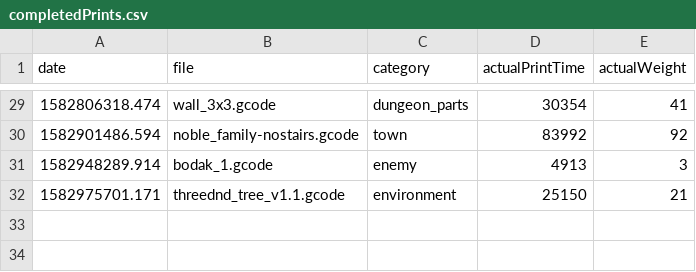
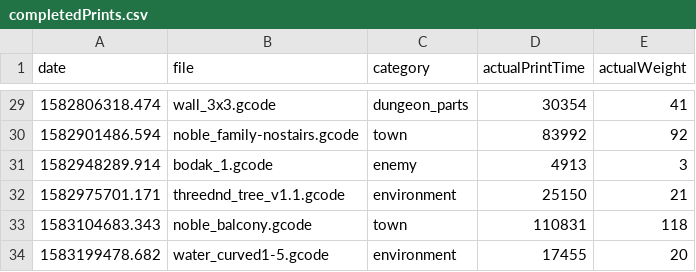
Before and after one commit to ryanadler/octopi, a CSV file: lookups/completedPrints.csv, drawn as a sheet; only a part is shown, gaps mark what is left out.

```diff
--- a/lookups/completedPrints.csv
+++ b/lookups/completedPrints.csv
@@ -32 +32,3 @@ date,file,category,actualPrintTime,actualWeight
 1582975701.171,threednd_tree_v1.1.gcode,environment,25150,21
+1583104683.343,noble_balcony.gcode,town,110831,118
+1583199478.682,water_curved1-5.gcode,environment,17455,20
```
Also changed, not shown: lookups/printlist.csv, 4 other files.
